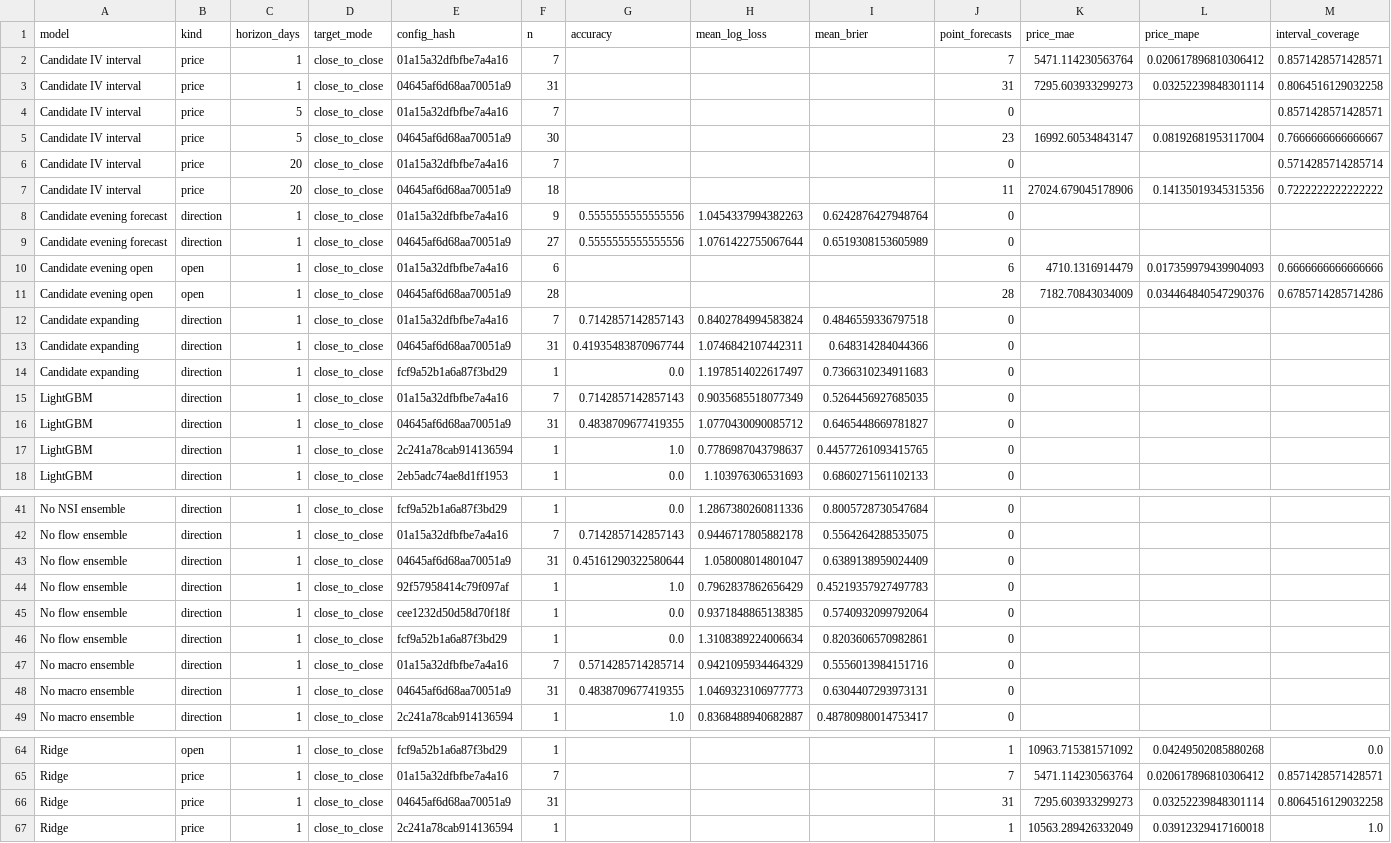
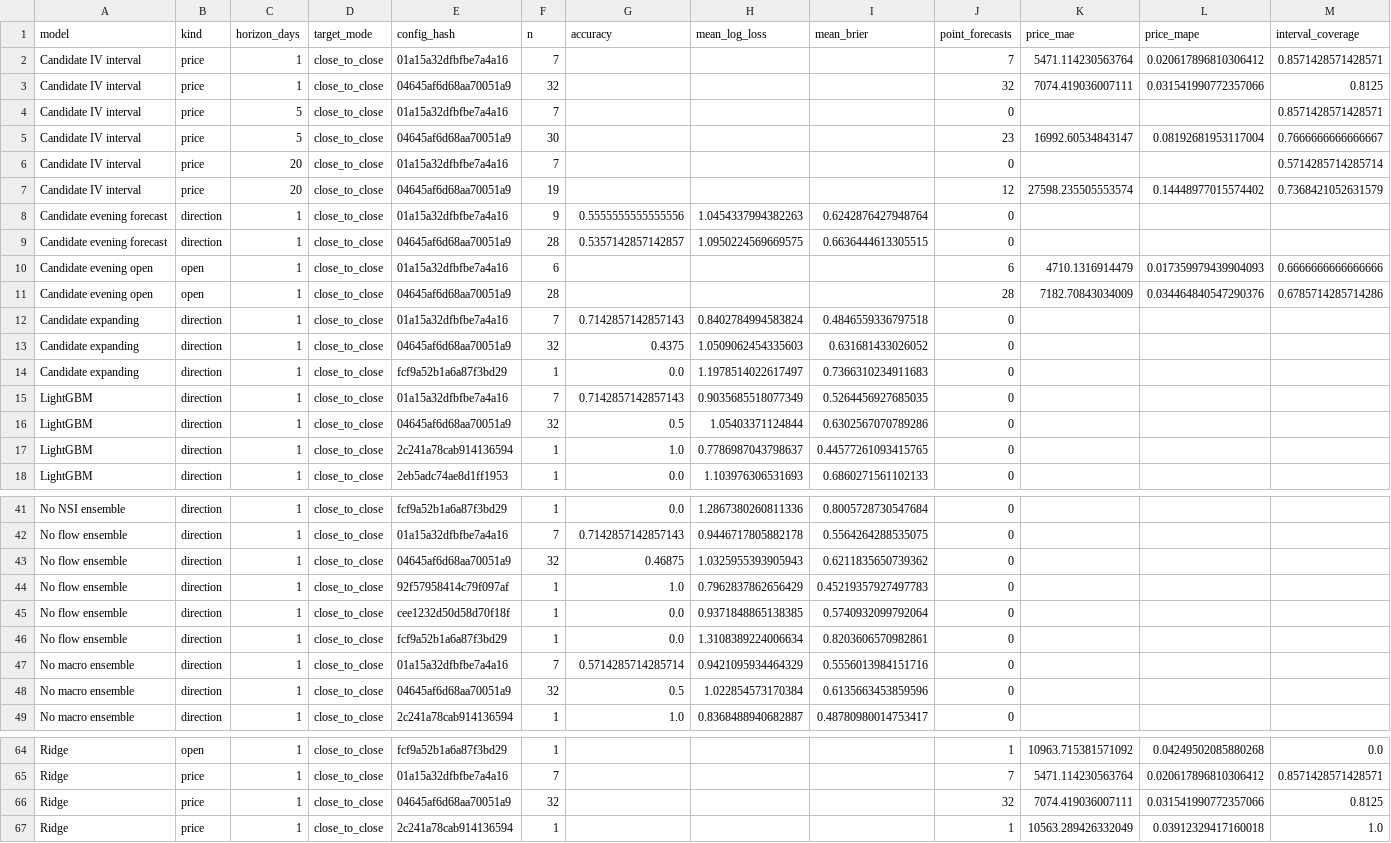
Before and after one commit to namyikim/predict_stock, a CSV file: forecast_history/samsung/forecast_accuracy_summary.csv, drawn as a sheet; only a part is shown, gaps mark what is left out; the diff covers the shown part only.

```diff
--- a/forecast_history/samsung/forecast_accuracy_summary.csv
+++ b/forecast_history/samsung/forecast_accuracy_summary.csv
@@ -2,3 +2,3 @@
 Candidate IV interval,price,1,close_to_close,01a15a32dfbfbe7a4a16,7,,,,7,5471.114230563764,0.020617896810306412,0.8571428571428571
-Candidate IV interval,price,1,close_to_close,04645af6d68aa70051a9,31,,,,31,7295.603933299273,0.03252239848301114,0.8064516129032258
+Candidate IV interval,price,1,close_to_close,04645af6d68aa70051a9,32,,,,32,7074.419036007111,0.031541990772357066,0.8125
 Candidate IV interval,price,5,close_to_close,01a15a32dfbfbe7a4a16,7,,,,0,,,0.8571428571428571
@@ -6,5 +6,5 @@ Candidate IV interval,price,5,close_to_close,04645af6d68aa70051a9,30,,,,23,16992
 Candidate IV interval,price,20,close_to_close,01a15a32dfbfbe7a4a16,7,,,,0,,,0.5714285714285714
-Candidate IV interval,price,20,close_to_close,04645af6d68aa70051a9,18,,,,11,27024.679045178906,0.14135019345315356,0.7222222222222222
+Candidate IV interval,price,20,close_to_close,04645af6d68aa70051a9,19,,,,12,27598.235505553574,0.14448977015574402,0.7368421052631579
 Candidate evening forecast,direction,1,close_to_close,01a15a32dfbfbe7a4a16,9,0.5555555555555556,1.0454337994382263,0.6242876427948764,0,,,
-Candidate evening forecast,direction,1,close_to_close,04645af6d68aa70051a9,27,0.5555555555555556,1.0761422755067644,0.6519308153605989,0,,,
+Candidate evening forecast,direction,1,close_to_close,04645af6d68aa70051a9,28,0.5357142857142857,1.0950224569669575,0.6636444613305515,0,,,
 Candidate evening open,open,1,close_to_close,01a15a32dfbfbe7a4a16,6,,,,6,4710.1316914479,0.017359979439904093,0.6666666666666666
@@ -12,6 +12,6 @@ Candidate evening open,open,1,close_to_close,04645af6d68aa70051a9,28,,,,28,7182.
 Candidate expanding,direction,1,close_to_close,01a15a32dfbfbe7a4a16,7,0.7142857142857143,0.8402784994583824,0.4846559336797518,0,,,
-Candidate expanding,direction,1,close_to_close,04645af6d68aa70051a9,31,0.41935483870967744,1.0746842107442311,0.648314284044366,0,,,
+Candidate expanding,direction,1,close_to_close,04645af6d68aa70051a9,32,0.4375,1.0509062454335603,0.631681433026052,0,,,
 Candidate expanding,direction,1,close_to_close,fcf9a52b1a6a87f3bd29,1,0.0,1.1978514022617497,0.7366310234911683,0,,,
 LightGBM,direction,1,close_to_close,01a15a32dfbfbe7a4a16,7,0.7142857142857143,0.9035685518077349,0.5264456927685035,0,,,
-LightGBM,direction,1,close_to_close,04645af6d68aa70051a9,31,0.4838709677419355,1.0770430090085712,0.6465448669781827,0,,,
+LightGBM,direction,1,close_to_close,04645af6d68aa70051a9,32,0.5,1.05403371124844,0.6302567070789286,0,,,
 LightGBM,direction,1,close_to_close,2c241a78cab914136594,1,1.0,0.7786987043798637,0.44577261093415765,0,,,
@@ -42,3 +42,3 @@ No NSI ensemble,direction,1,close_to_close,fcf9a52b1a6a87f3bd29,1,0.0,1.28673802
 No flow ensemble,direction,1,close_to_close,01a15a32dfbfbe7a4a16,7,0.7142857142857143,0.9446717805882178,0.5564264288535075,0,,,
-No flow ensemble,direction,1,close_to_close,04645af6d68aa70051a9,31,0.45161290322580644,1.058008014801047,0.6389138959024409,0,,,
+No flow ensemble,direction,1,close_to_close,04645af6d68aa70051a9,32,0.46875,1.0325955393905943,0.6211835650739362,0,,,
 No flow ensemble,direction,1,close_to_close,92f57958414c79f097af,1,1.0,0.7962837862656429,0.45219357927497783,0,,,
@@ -47,3 +47,3 @@ No flow ensemble,direction,1,close_to_close,fcf9a52b1a6a87f3bd29,1,0.0,1.3108389
 No macro ensemble,direction,1,close_to_close,01a15a32dfbfbe7a4a16,7,0.5714285714285714,0.9421095934464329,0.5556013984151716,0,,,
-No macro ensemble,direction,1,close_to_close,04645af6d68aa70051a9,31,0.4838709677419355,1.0469323106977773,0.6304407293973131,0,,,
+No macro ensemble,direction,1,close_to_close,04645af6d68aa70051a9,32,0.5,1.022854573170384,0.6135663453859596,0,,,
 No macro ensemble,direction,1,close_to_close,2c241a78cab914136594,1,1.0,0.8368488940682887,0.48780980014753417,0,,,
@@ -65,3 +65,3 @@ Ridge,open,1,close_to_close,fcf9a52b1a6a87f3bd29,1,,,,1,10963.715381571092,0.042
 Ridge,price,1,close_to_close,01a15a32dfbfbe7a4a16,7,,,,7,5471.114230563764,0.020617896810306412,0.8571428571428571
-Ridge,price,1,close_to_close,04645af6d68aa70051a9,31,,,,31,7295.603933299273,0.03252239848301114,0.8064516129032258
+Ridge,price,1,close_to_close,04645af6d68aa70051a9,32,,,,32,7074.419036007111,0.031541990772357066,0.8125
 Ridge,price,1,close_to_close,2c241a78cab914136594,1,,,,1,10563.289426332049,0.03912329417160018,1.0
```
Also changed, not shown: 25 edited cells elsewhere in this file, forecast_history/samsung/attribution.csv, forecast_history/samsung/daily_forecast_comparison.csv, 1 other file.
